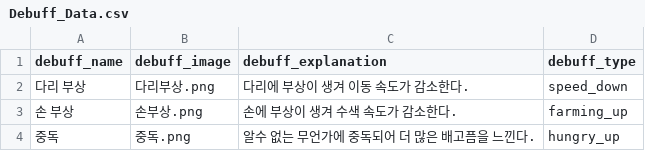
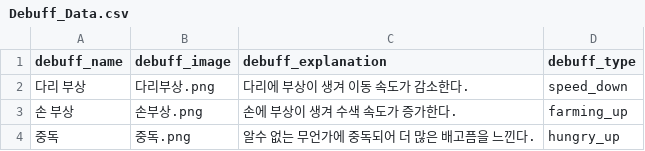
Before and after one commit to TRASHES0/MAFIA_60SECs, a CSV file: 기획/Debuff_Data.csv, drawn as a sheet.

```diff
--- a/기획/Debuff_Data.csv
+++ b/기획/Debuff_Data.csv
@@ -2,3 +2,3 @@
 다리 부상,다리부상.png,다리에 부상이 생겨 이동 속도가 감소한다.,speed_down
-손 부상,손부상.png,손에 부상이 생겨 수색 속도가 감소한다.,farming_up
+손 부상,손부상.png,손에 부상이 생겨 수색 속도가 증가한다.,farming_up
 중독,중독.png,알수 없는 무언가에 중독되어 더 많은 배고픔을 느낀다.,hungry_up
```
Also changed, not shown: 3 other files.
